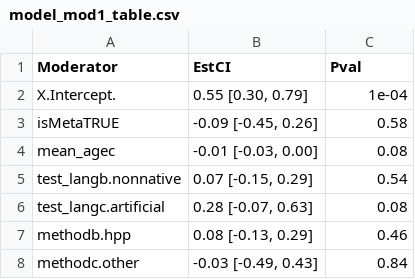
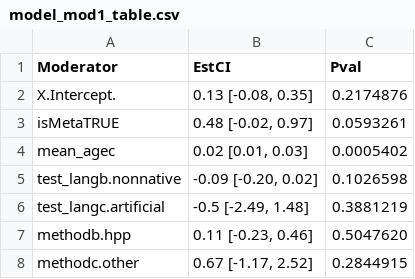
Before and after one commit to christinabergmann/IDSPreference_ManyBabiesMeta, a CSV file: results_from_R/tables_to_prettify/model_mod1_table.csv, drawn as a sheet.

```diff
--- a/results_from_R/tables_to_prettify/model_mod1_table.csv
+++ b/results_from_R/tables_to_prettify/model_mod1_table.csv
@@ -1,8 +1,8 @@
 "Moderator","EstCI","Pval"
-"X.Intercept.","0.55 [0.30, 0.79]","1e-04"
-"isMetaTRUE","-0.09 [-0.45, 0.26]","0.58"
-"mean_agec","-0.01 [-0.03, 0.00]","0.08"
-"test_langb.nonnative","0.07 [-0.15, 0.29]","0.54"
-"test_langc.artificial","0.28 [-0.07, 0.63]","0.08"
-"methodb.hpp","0.08 [-0.13, 0.29]","0.46"
-"methodc.other","-0.03 [-0.49, 0.43]","0.84"
+"X.Intercept.","0.13 [-0.08, 0.35]","0.2174876"
+"isMetaTRUE","0.48 [-0.02, 0.97]","0.0593261"
+"mean_agec","0.02 [0.01, 0.03]","0.0005402"
+"test_langb.nonnative","-0.09 [-0.20, 0.02]","0.1026598"
+"test_langc.artificial","-0.5 [-2.49, 1.48]","0.3881219"
+"methodb.hpp","0.11 [-0.23, 0.46]","0.5047620"
+"methodc.other","0.67 [-1.17, 2.52]","0.2844915"
```
Also changed, not shown: results_from_R/stats_for_paper.csv, 9 other files.
